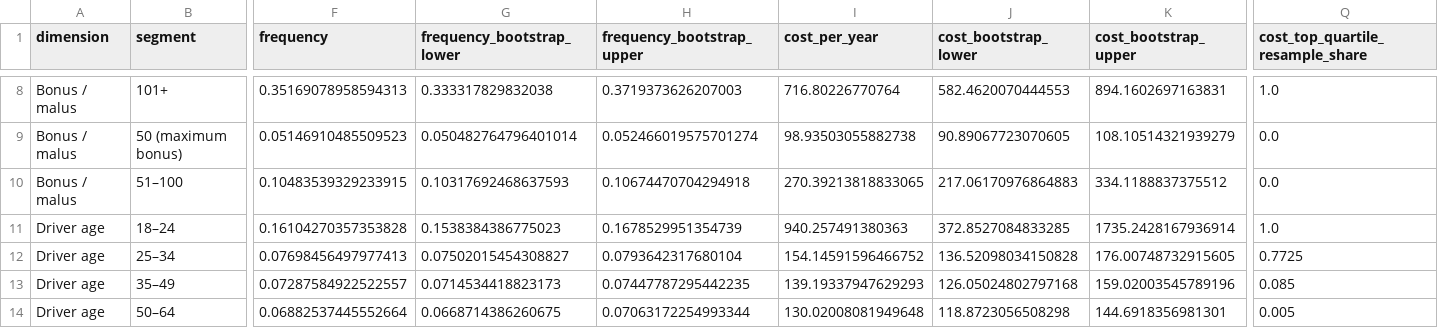
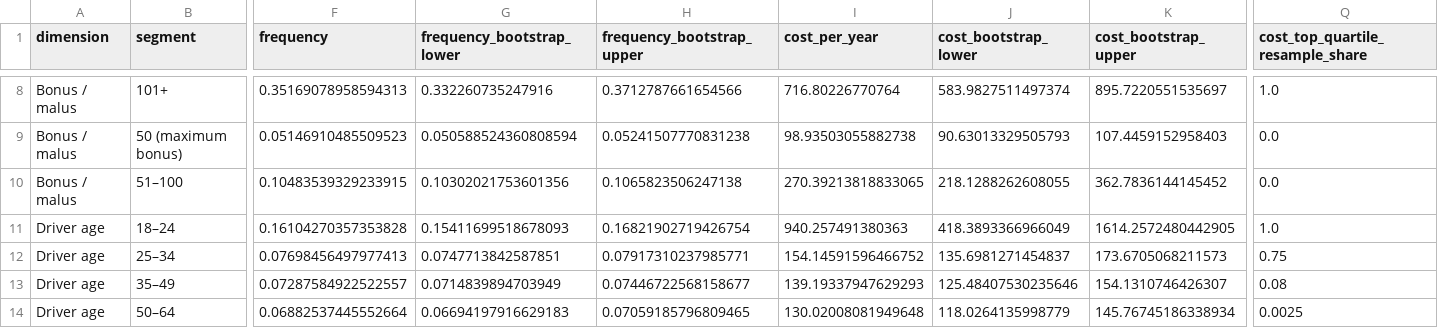
Before and after one commit to MaxListon/claimscope-insurance-analytics, a CSV file: docs/reports/segment_robustness.csv, drawn as a sheet; only a part is shown, gaps mark what is left out; the diff covers the shown part only; the diff names each change by its address in the sheet, - before the commit and + after, or states it on an @@ line.

```diff
--- a/docs/reports/segment_robustness.csv
+++ b/docs/reports/segment_robustness.csv
-G8 (frequency_bootstrap_lower): 0.333317829832038
+G8 (frequency_bootstrap_lower): 0.332260735247916
-H8 (frequency_bootstrap_upper): 0.3719373626207003
+H8 (frequency_bootstrap_upper): 0.3712787661654566
-J8 (cost_bootstrap_lower): 582.4620070444553
+J8 (cost_bootstrap_lower): 583.9827511497374
-K8 (cost_bootstrap_upper): 894.1602697163831
+K8 (cost_bootstrap_upper): 895.7220551535697
-G9 (frequency_bootstrap_lower): 0.050482764796401014
+G9 (frequency_bootstrap_lower): 0.050588524360808594
-H9 (frequency_bootstrap_upper): 0.052466019575701274
+H9 (frequency_bootstrap_upper): 0.05241507770831238
-J9 (cost_bootstrap_lower): 90.89067723070605
+J9 (cost_bootstrap_lower): 90.63013329505793
-K9 (cost_bootstrap_upper): 108.10514321939279
+K9 (cost_bootstrap_upper): 107.4459152958403
-G10 (frequency_bootstrap_lower): 0.10317692468637593
+G10 (frequency_bootstrap_lower): 0.10302021753601356
-H10 (frequency_bootstrap_upper): 0.10674470704294918
+H10 (frequency_bootstrap_upper): 0.1065823506247138
-J10 (cost_bootstrap_lower): 217.06170976864883
+J10 (cost_bootstrap_lower): 218.1288262608055
-K10 (cost_bootstrap_upper): 334.1188837375512
+K10 (cost_bootstrap_upper): 362.7836144145452
-G11 (frequency_bootstrap_lower): 0.1538384386775023
+G11 (frequency_bootstrap_lower): 0.15411699518678093
-H11 (frequency_bootstrap_upper): 0.1678529951354739
+H11 (frequency_bootstrap_upper): 0.16821902719426754
-J11 (cost_bootstrap_lower): 372.8527084833285
+J11 (cost_bootstrap_lower): 418.3893366966049
-K11 (cost_bootstrap_upper): 1735.2428167936914
+K11 (cost_bootstrap_upper): 1614.2572480442905
-G12 (frequency_bootstrap_lower): 0.07502015454308827
+G12 (frequency_bootstrap_lower): 0.0747713842587851
-H12 (frequency_bootstrap_upper): 0.0793642317680104
+H12 (frequency_bootstrap_upper): 0.07917310237985771
-J12 (cost_bootstrap_lower): 136.52098034150828
+J12 (cost_bootstrap_lower): 135.6981271454837
-K12 (cost_bootstrap_upper): 176.00748732915605
+K12 (cost_bootstrap_upper): 173.6705068211573
-Q12 (cost_top_quartile_resample_share): 0.7725
+Q12 (cost_top_quartile_resample_share): 0.75
-G13 (frequency_bootstrap_lower): 0.0714534418823173
+G13 (frequency_bootstrap_lower): 0.0714839894703949
-H13 (frequency_bootstrap_upper): 0.07447787295442235
+H13 (frequency_bootstrap_upper): 0.07446722568158677
-J13 (cost_bootstrap_lower): 126.05024802797168
+J13 (cost_bootstrap_lower): 125.48407530235646
-K13 (cost_bootstrap_upper): 159.02003545789196
+K13 (cost_bootstrap_upper): 154.1310746426307
-Q13 (cost_top_quartile_resample_share): 0.085
+Q13 (cost_top_quartile_resample_share): 0.08
-G14 (frequency_bootstrap_lower): 0.0668714386260675
+G14 (frequency_bootstrap_lower): 0.06694197916629183
-H14 (frequency_bootstrap_upper): 0.07063172254993344
+H14 (frequency_bootstrap_upper): 0.07059185796809465
-J14 (cost_bootstrap_lower): 118.8723056508298
+J14 (cost_bootstrap_lower): 118.0264135998779
-K14 (cost_bootstrap_upper): 144.6918356981301
+K14 (cost_bootstrap_upper): 145.76745186338934
-Q14 (cost_top_quartile_resample_share): 0.005
+Q14 (cost_top_quartile_resample_share): 0.0025
```
Also changed, not shown: 167 edited cells elsewhere in this file, docs/reports/regions.csv, docs/reports/segments.csv, 18 other files.
